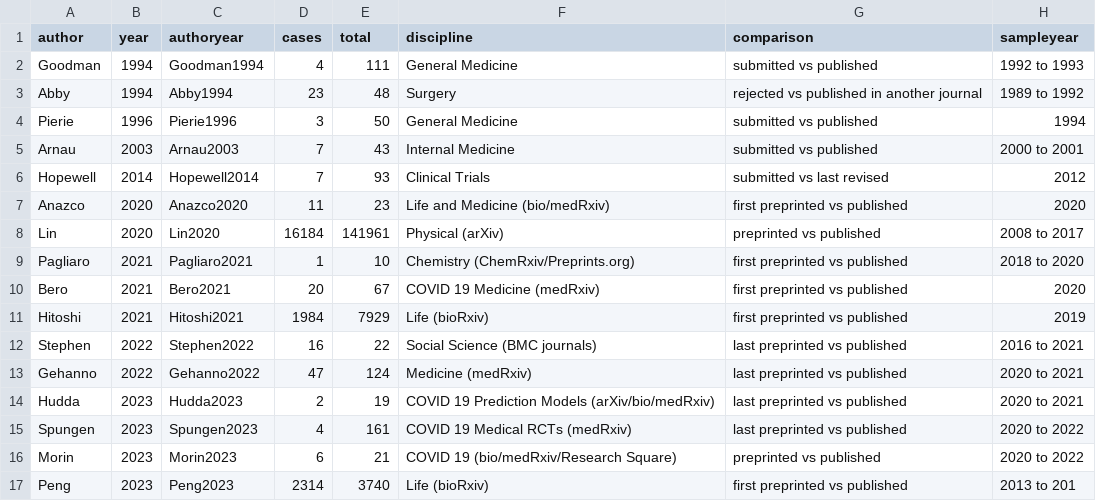
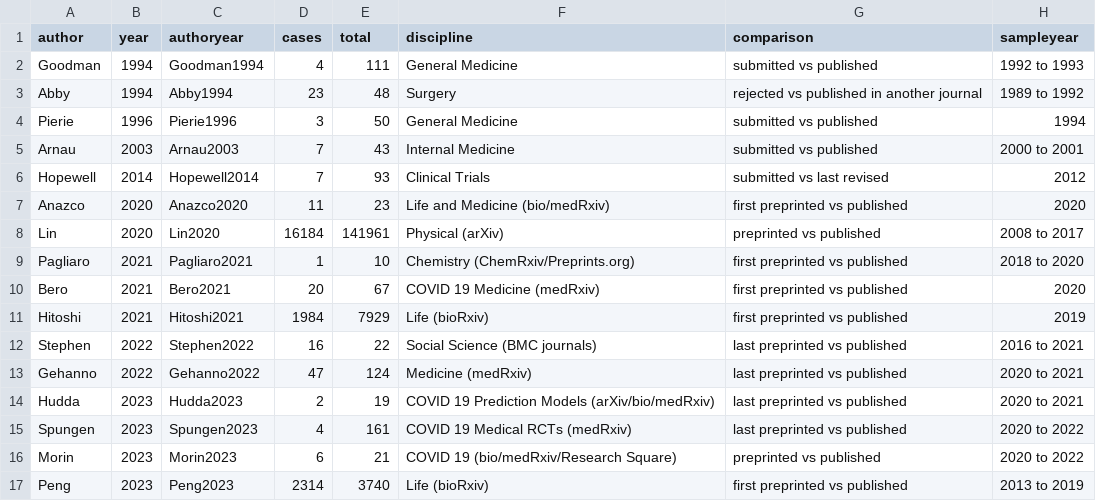
Before and after one commit to MarioMalicki/Manuscript-Changes-Tracker, a CSV file: Title.csv, drawn as a sheet.

Commit message:
Update Title.csv

```diff
--- a/Title.csv
+++ b/Title.csv
@@ -16,2 +16,2 @@ Spungen,2023,Spungen2023,4,161,COVID 19 Medical RCTs (medRxiv),last preprinted v
 Morin,2023,Morin2023,6,21,COVID 19 (bio/medRxiv/Research Square),preprinted vs published,2020 to 2022
-Peng,2023,Peng2023,2314,3740,Life (bioRxiv),first preprinted vs published,2013 to 201
+Peng,2023,Peng2023,2314,3740,Life (bioRxiv),first preprinted vs published,2013 to 2019
```
